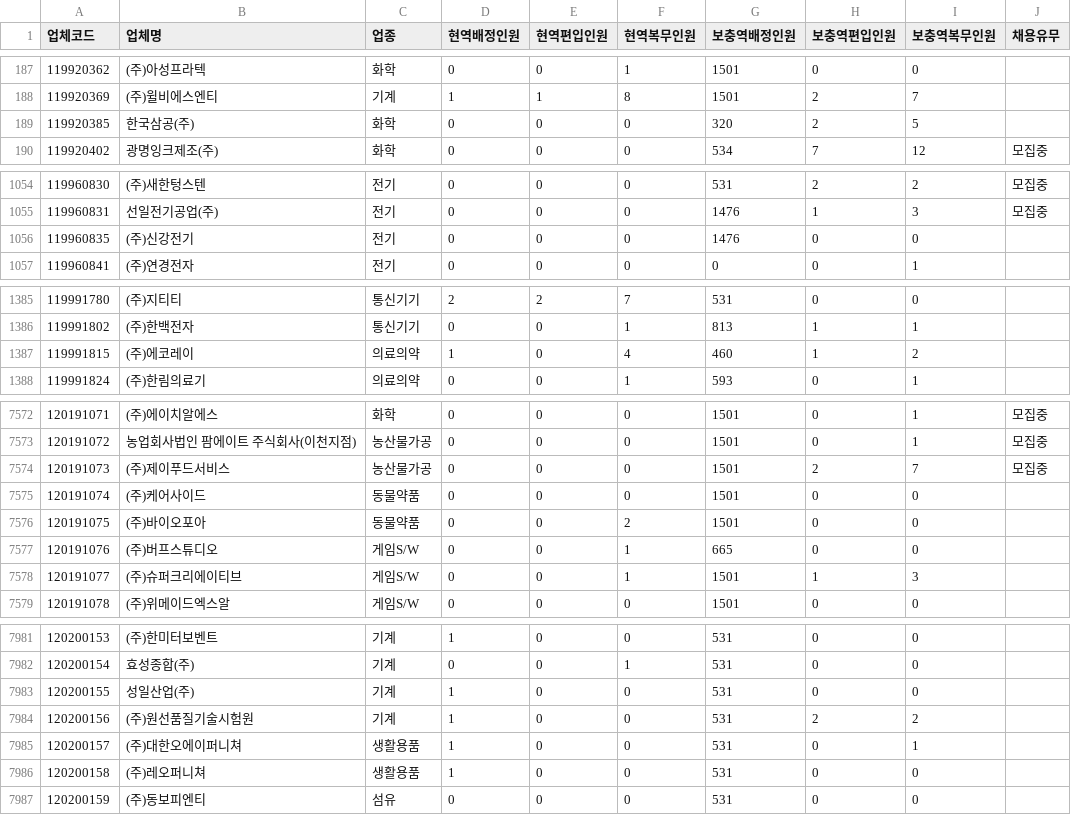
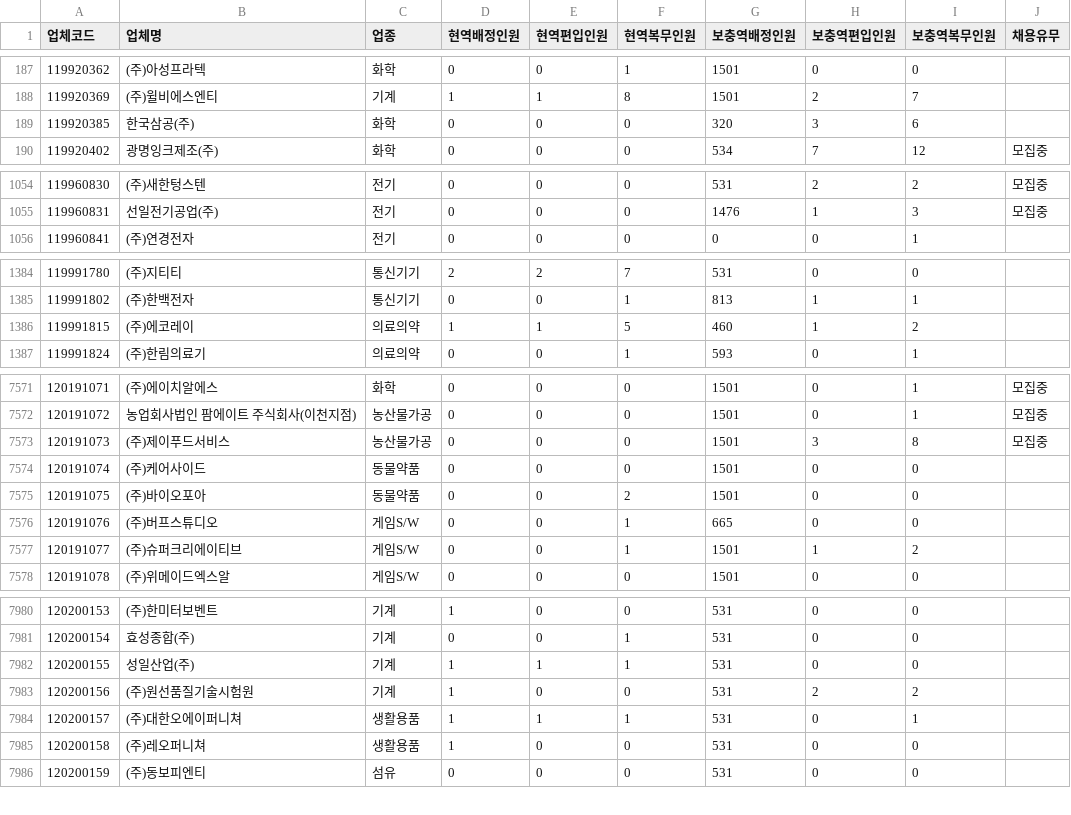
Before and after one commit to stleamist/mma-company-crawler, a CSV file: result/all.csv, drawn as a sheet; only a part is shown, gaps mark what is left out; the diff covers the shown part only.

```diff
--- a/result/all.csv
+++ b/result/all.csv
@@ -188,3 +188,3 @@
 119920369,(주)윌비에스엔티,기계,1,1,8,1501,2,7,
-119920385,한국삼공(주),화학,0,0,0,320,2,5,
+119920385,한국삼공(주),화학,0,0,0,320,3,6,
 119920402,광명잉크제조(주),화학,0,0,0,534,7,12,모집중
@@ -1055,3 +1055,2 @@
 119960831,선일전기공업(주),전기,0,0,0,1476,1,3,모집중
-119960835,(주)신강전기,전기,0,0,0,1476,0,0,
 119960841,(주)연경전자,전기,0,0,0,0,0,1,
@@ -1386,3 +1385,3 @@
 119991802,(주)한백전자,통신기기,0,0,1,813,1,1,
-119991815,(주)에코레이,의료의약,1,0,4,460,1,2,
+119991815,(주)에코레이,의료의약,1,1,5,460,1,2,
 119991824,(주)한림의료기,의료의약,0,0,1,593,0,1,
@@ -7573,3 +7572,3 @@
 120191072,농업회사법인 팜에이트 주식회사(이천지점),농산물가공,0,0,0,1501,0,1,모집중
-120191073,(주)제이푸드서비스,농산물가공,0,0,0,1501,2,7,모집중
+120191073,(주)제이푸드서비스,농산물가공,0,0,0,1501,3,8,모집중
 120191074,(주)케어사이드,동물약품,0,0,0,1501,0,0,
@@ -7577,3 +7576,3 @@
 120191076,(주)버프스튜디오,게임S/W,0,0,1,665,0,0,
-120191077,(주)슈퍼크리에이티브,게임S/W,0,0,1,1501,1,3,
+120191077,(주)슈퍼크리에이티브,게임S/W,0,0,1,1501,1,2,
 120191078,(주)위메이드엑스알,게임S/W,0,0,0,1501,0,0,
@@ -7982,5 +7981,5 @@
 120200154,효성종합(주),기계,0,0,1,531,0,0,
-120200155,성일산업(주),기계,1,0,0,531,0,0,
+120200155,성일산업(주),기계,1,1,1,531,0,0,
 120200156,(주)원선품질기술시험원,기계,1,0,0,531,2,2,
-120200157,(주)대한오에이퍼니쳐,생활용품,1,0,0,531,0,1,
+120200157,(주)대한오에이퍼니쳐,생활용품,1,1,1,531,0,1,
 120200158,(주)레오퍼니쳐,생활용품,1,0,0,531,0,0,
```
Also changed, not shown: 108 edited cells elsewhere in this file, result/it-primary.csv, result/it-secondary.csv, 2 other files.
